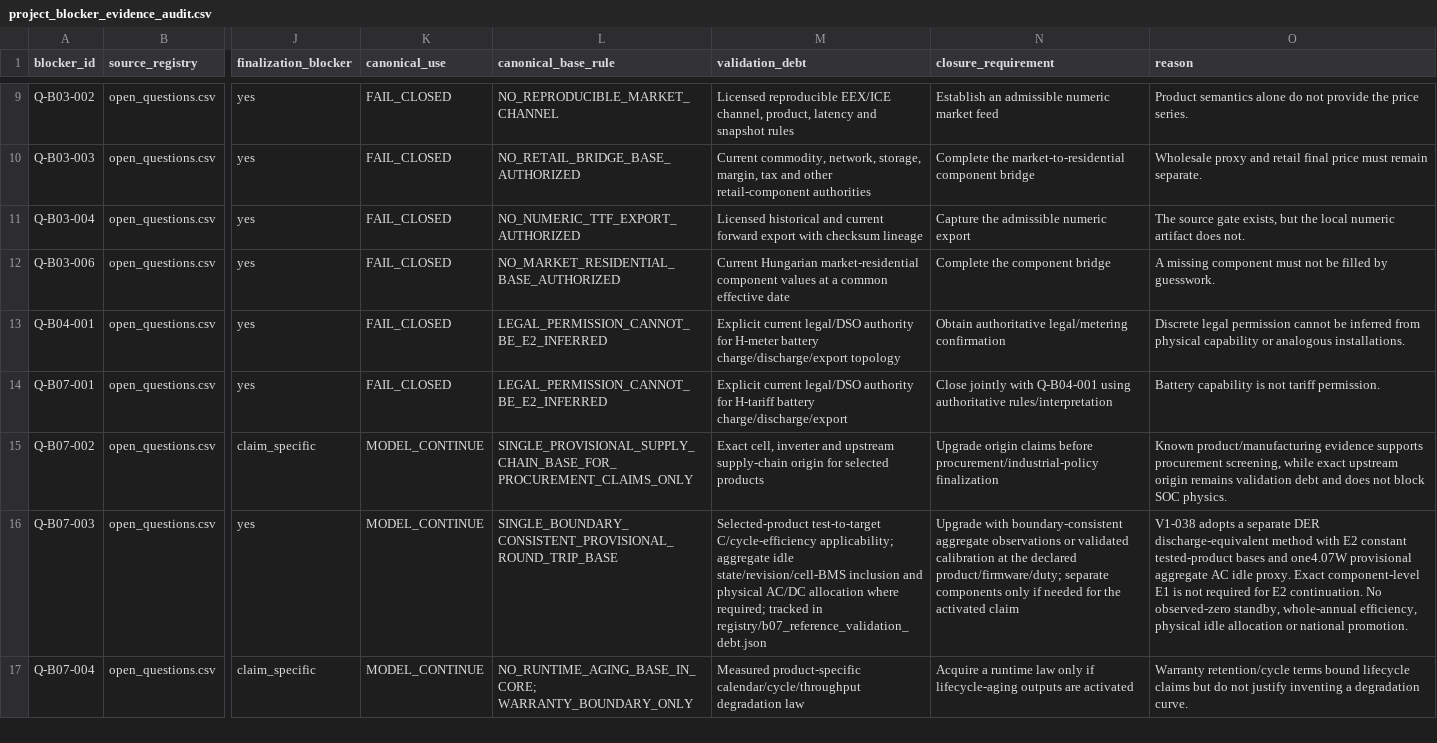
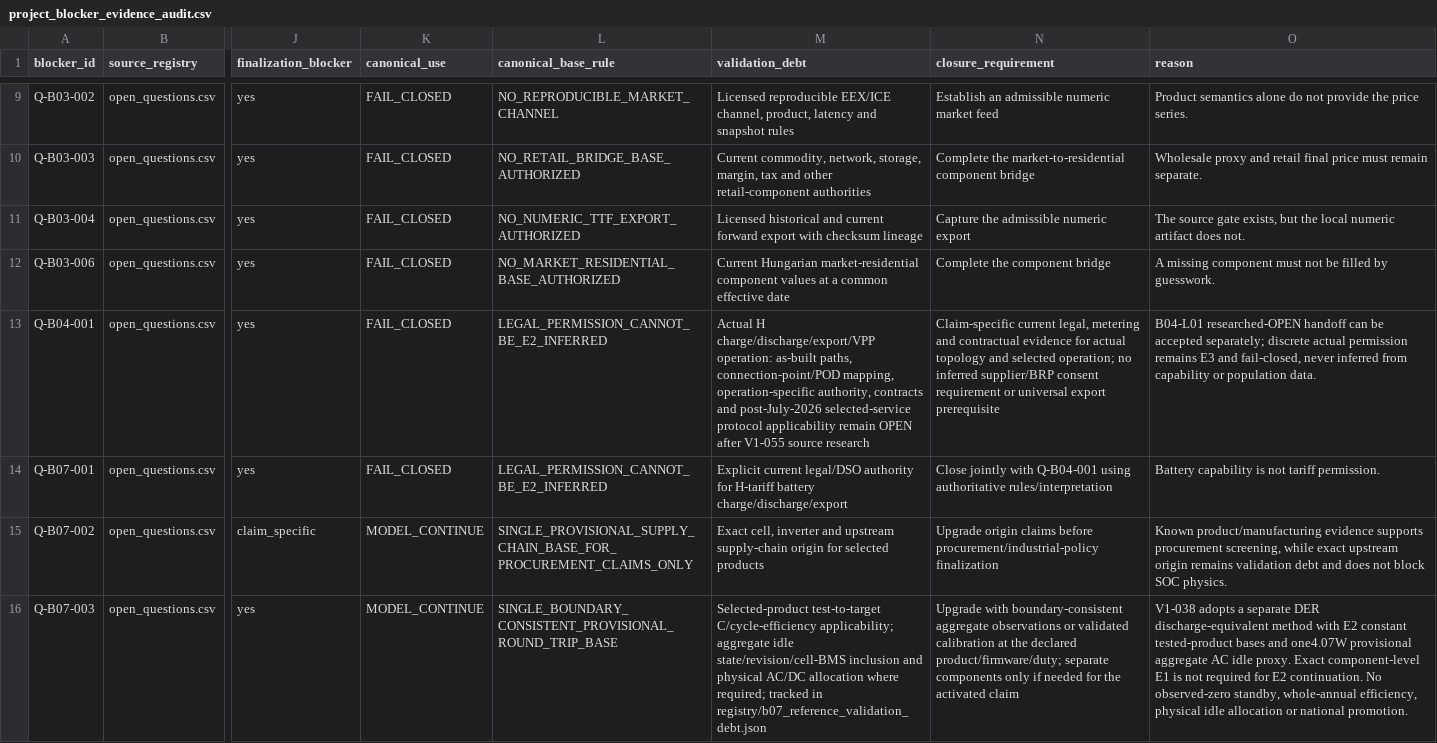
Before and after one commit to Anonymoos-Rommel/hoszivattyu-akkumulator-orszagos-modell, a CSV file: registry/project_blocker_evidence_audit.csv, drawn as a sheet; only a part is shown, gaps mark what is left out; the shorter side is filled out with more unchanged rows; the diff names each change by its address in the sheet, - before the commit and + after, or states it on an @@ line.

```diff
--- a/registry/project_blocker_evidence_audit.csv
+++ b/registry/project_blocker_evidence_audit.csv
-M13 (validation_debt): Explicit current legal/DSO authority for H-meter battery charge/discharge/export topology
+M13 (validation_debt): Actual H charge/discharge/export/VPP operation: as-built paths, connection-point/POD mapping, operation-specific authority, contracts and post-July-2026 selected-service protocol applicability remain OPEN after V1-055 source research
-N13 (closure_requirement): Obtain authoritative legal/metering confirmation
+N13 (closure_requirement): Claim-specific current legal, metering and contractual evidence for actual topology and selected operation; no inferred supplier/BRP consent requirement or universal export prerequisite
-O13 (reason): Discrete legal permission cannot be inferred from physical capability or analogous installations.
+O13 (reason): B04-L01 researched-OPEN handoff can be accepted separately; discrete actual permission remains E3 and fail-closed, never inferred from capability or population data.
```
Also changed, not shown: registry/battery_variables.csv, registry/electricity_price_variables.csv, 17 other files.
